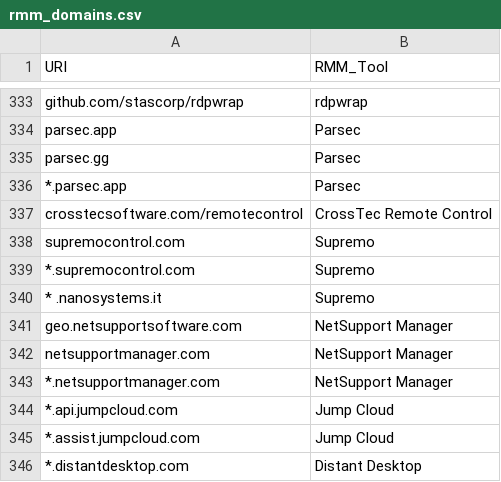
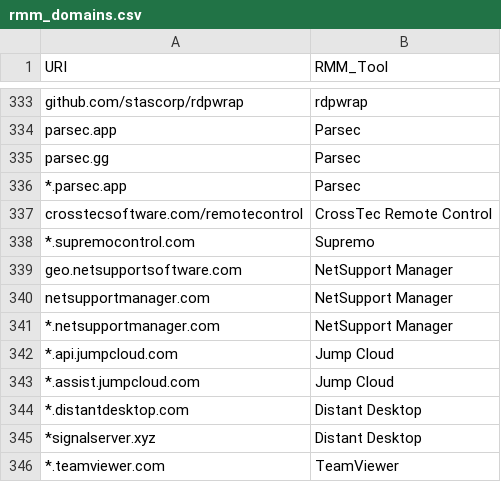
Before and after one commit to magicsword-io/LOLRMM, a CSV file: website/public/api/rmm_domains.csv, drawn as a sheet; only a part is shown, gaps mark what is left out; the shorter side is filled out with more unchanged rows; the diff names each change by its address in the sheet, - before the commit and + after, or states it on an @@ line.

```diff
--- a/website/public/api/rmm_domains.csv
+++ b/website/public/api/rmm_domains.csv
-row 338: supremocontrol.com | Supremo
-row 340: * .nanosystems.it | Supremo
```
Also changed, not shown: website/public/api/rmm_tools.csv, website/public/rmm_tools_table.csv, 4 other files.
